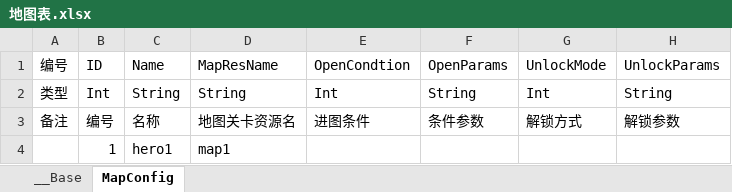
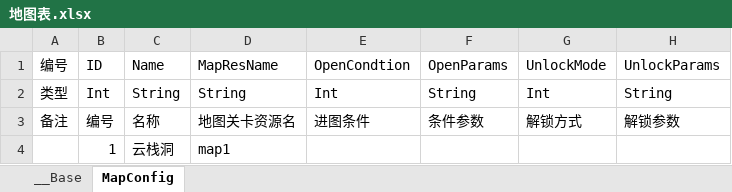
Before and after one commit to 517752548/workdir, an Excel workbook: ExcelConfig/地图表.xlsx, sheet MapConfig, drawn as a sheet; only a part is shown; values as stored, in another font and other column widths than the file's, no borders; the diff names each change by its address in the sheet, - before the commit and + after, or states it on an @@ line.

```diff
--- a/ExcelConfig/地图表.xlsx (sheet MapConfig)
+++ b/ExcelConfig/地图表.xlsx (sheet MapConfig)
-C4: hero1
+C4: 云栈洞
```
Also changed, not shown: ExcelConfig/常量表.xlsx, ExcelConfig/怪物表.xlsx, 22 other files.
